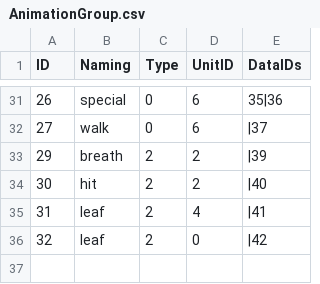
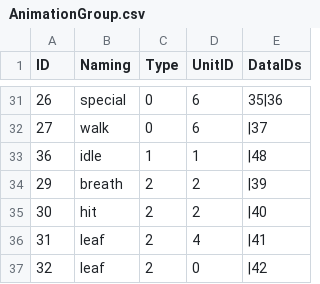
Before and after one commit to newkid004/GGZ_Loner, a CSV file: Assets/Resources/R_02_CSV/Battle/Anim/AnimationGroup.csv, drawn as a sheet; only a part is shown, gaps mark what is left out.

```diff
--- a/Assets/Resources/R_02_CSV/Battle/Anim/AnimationGroup.csv
+++ b/Assets/Resources/R_02_CSV/Battle/Anim/AnimationGroup.csv
@@ -32,2 +32,3 @@
 27,walk,0,6,|37
+36,idle,1,1,|48
 29,breath,2,2,|39
```
Also changed, not shown: Assets/Resources/R_02_CSV/Battle/Anim/AnimationData.csv, 11 other files.
